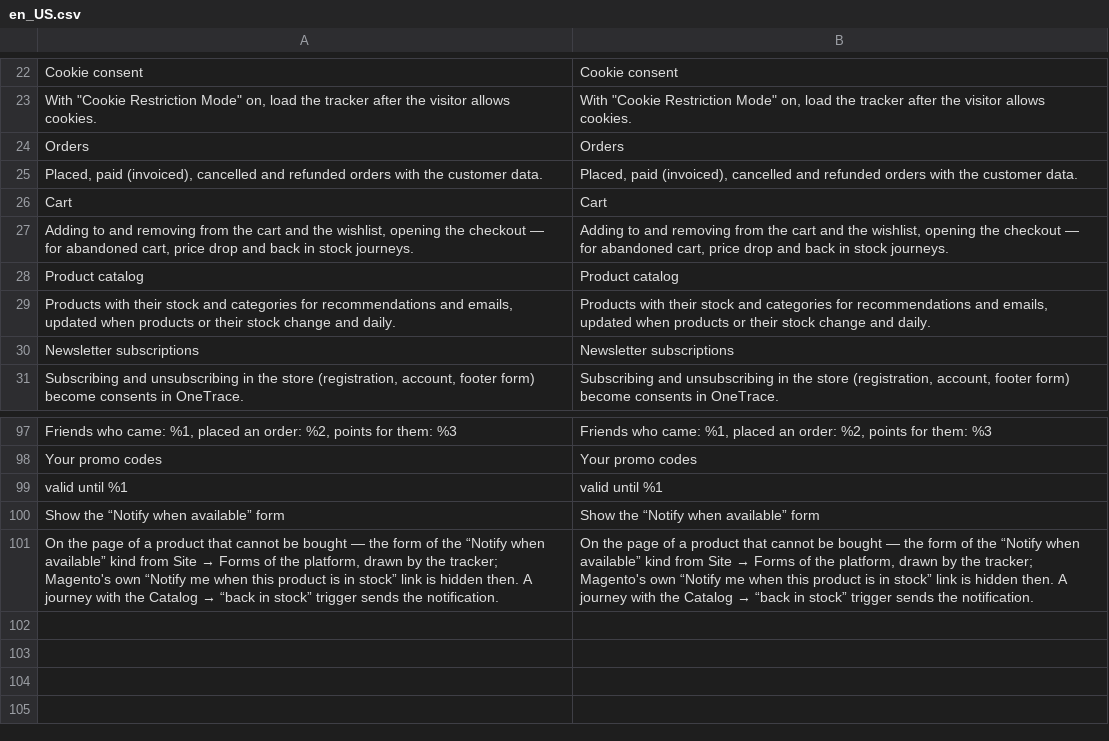
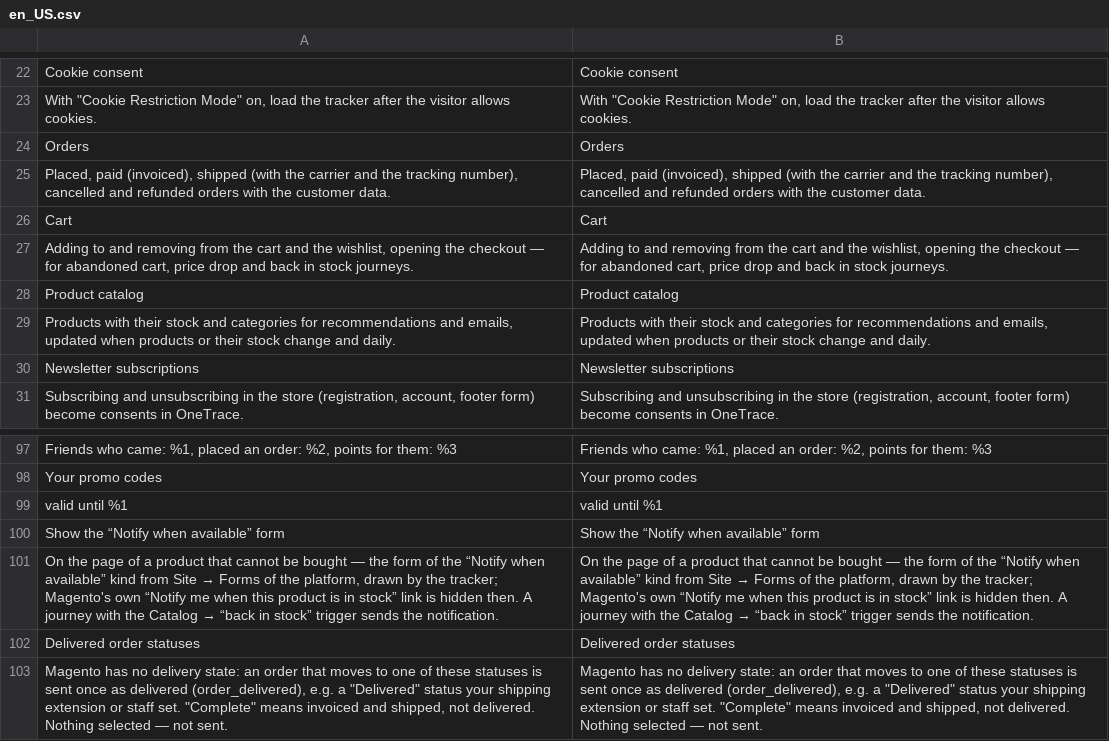
Before and after one commit to OneTracePro/onetrace-magento2, a CSV file: i18n/en_US.csv, drawn as a sheet; only a part is shown, gaps mark what is left out; removed rows and columns are numbered as before the commit, all else as after; the diff names each change by its address in the sheet, - before the commit and + after, or states it on an @@ line.

```diff
--- a/i18n/en_US.csv
+++ b/i18n/en_US.csv
-row 25: Placed, paid (invoiced), cancelled and refunded orders with the customer data. | Placed, paid (invoiced), cancelled and refunded orders with the customer data.
+row 25: Placed, paid (invoiced), shipped (with the carrier and the tracking number), cancelled and refunded orders with the customer data. | Placed, paid (invoiced), shipped (with the carrier and the tracking number), cancelled and refunded orders with the customer data.
+row 102: Delivered order statuses | Delivered order statuses
+row 103: Magento has no delivery state: an order that moves to one of these statuses is sent once as delivered (order_delivered), e.g. a "Delivered" status your shipping extension or staff set. "Complete" means invoiced and shipped, not delivered. Nothing selected — not sent. | Magento has no delivery state: an order that moves to one of these statuses is sent once as delivered (order_delivered), e.g. a "Delivered" status your shipping extension or staff set. "Complete" means invoiced and shipped, not delivered. Nothing selected — not sent.
```
Also changed, not shown: i18n/ru_RU.csv, 19 other files.
